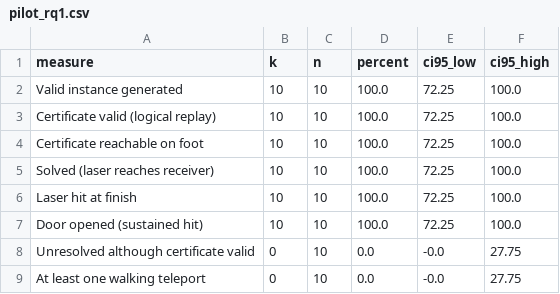
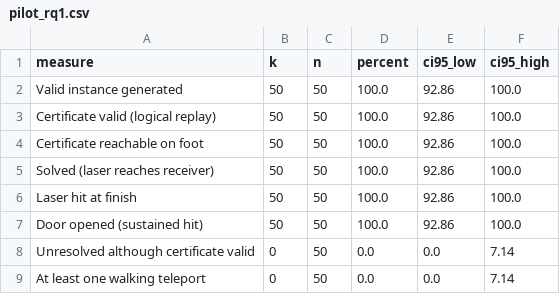
Before and after one commit to Kananake143/MSc_LightPCG_Framework_New, a CSV file: results/pilot/pilot_rq1.csv, drawn as a sheet.

Commit message:
Pilot run 3 (gate): ExitDoor stop, HUD, CodeVersion 2026-10-21

```diff
--- a/results/pilot/pilot_rq1.csv
+++ b/results/pilot/pilot_rq1.csv
@@ -1,9 +1,9 @@
 measure,k,n,percent,ci95_low,ci95_high
-Valid instance generated,10,10,100.0,72.25,100.0
-Certificate valid (logical replay),10,10,100.0,72.25,100.0
-Certificate reachable on foot,10,10,100.0,72.25,100.0
-Solved (laser reaches receiver),10,10,100.0,72.25,100.0
-Laser hit at finish,10,10,100.0,72.25,100.0
-Door opened (sustained hit),10,10,100.0,72.25,100.0
-Unresolved although certificate valid,0,10,0.0,-0.0,27.75
-At least one walking teleport,0,10,0.0,-0.0,27.75
+Valid instance generated,50,50,100.0,92.86,100.0
+Certificate valid (logical replay),50,50,100.0,92.86,100.0
+Certificate reachable on foot,50,50,100.0,92.86,100.0
+Solved (laser reaches receiver),50,50,100.0,92.86,100.0
+Laser hit at finish,50,50,100.0,92.86,100.0
+Door opened (sustained hit),50,50,100.0,92.86,100.0
+Unresolved although certificate valid,0,50,0.0,0.0,7.14
+At least one walking teleport,0,50,0.0,0.0,7.14
```
Also changed, not shown: 5 other files.
